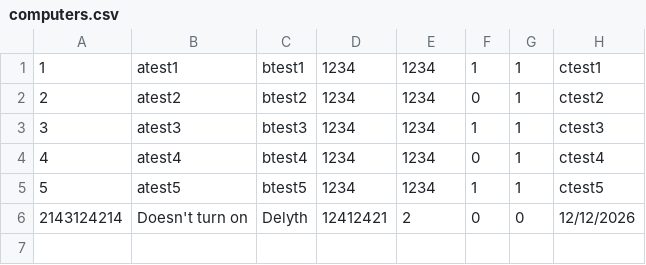
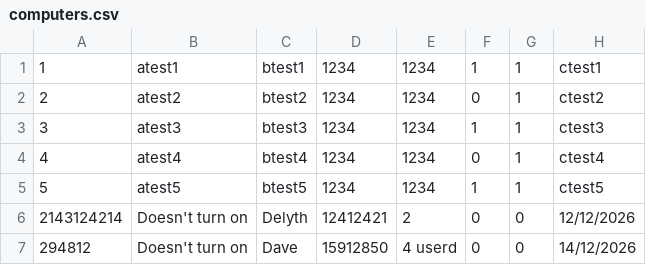
Before and after one commit to na-skos-na-wspak/computer-science-2026-unit5-wjec, a CSV file: computers.csv, drawn as a sheet; the diff names each change by its address in the sheet, - before the commit and + after, or states it on an @@ line.

```diff
--- a/computers.csv
+++ b/computers.csv
+row 7: 294812 | Doesn't turn on | Dave | 15912850 | 4 userd | 0 | 0 | 14/12/2026
```
Also changed, not shown: 1 other file.
